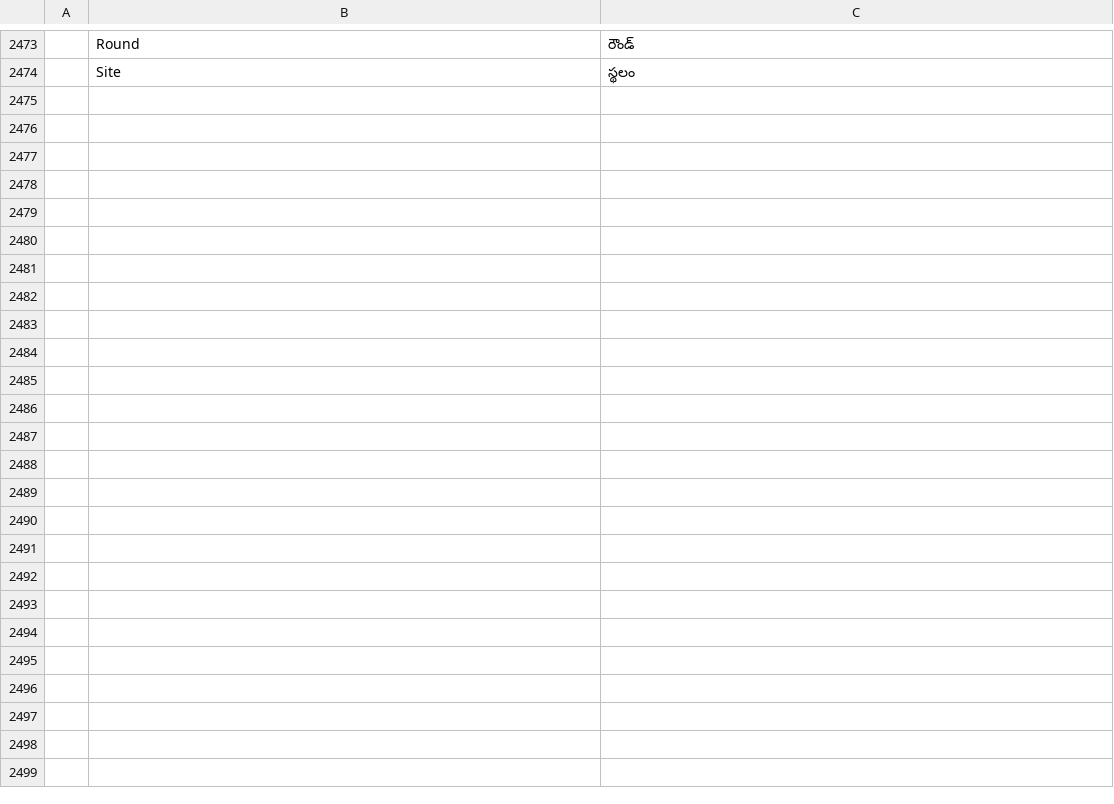
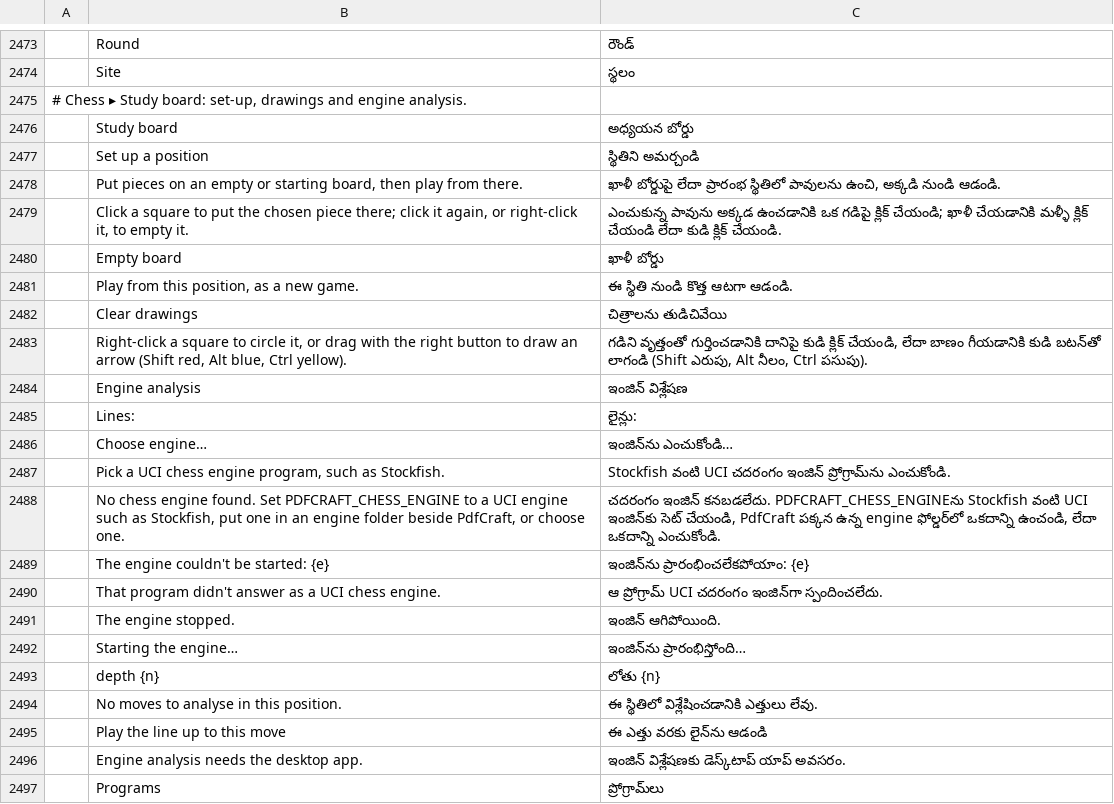
Before and after one commit to DarcioAlberico/pdfcraft-xadrez, a TSV file: crates/ui-egui/src/i18n/te.tsv, drawn as a sheet; only a part is shown, gaps mark what is left out; the diff names each change by its address in the sheet, - before the commit and + after, or states it on an @@ line.

```diff
--- a/crates/ui-egui/src/i18n/te.tsv
+++ b/crates/ui-egui/src/i18n/te.tsv
+row 2475: # Chess ▸ Study board: set-up, drawings and engine analysis.
+row 2476:  | Study board | అధ్యయన బోర్డు
+row 2477:  | Set up a position | స్థితిని అమర్చండి
+row 2478:  | Put pieces on an empty or starting board, then play from there. | ఖాళీ బోర్డుపై లేదా ప్రారంభ స్థితిలో పావులను ఉంచి, అక్కడి నుండి ఆడండి.
+row 2479:  | Click a square to put the chosen piece there; click it again, or right-click it, to empty it. | ఎంచుకున్న పావును అక్కడ ఉంచడానికి ఒక గడిపై క్లిక్ చేయండి; ఖాళీ చేయడానికి మళ్ళీ క్లిక్ చేయండి లేదా కుడి క్లిక్ చేయండి.
+row 2480:  | Empty board | ఖాళీ బోర్డు
+row 2481:  | Play from this position, as a new game. | ఈ స్థితి నుండి కొత్త ఆటగా ఆడండి.
+row 2482:  | Clear drawings | చిత్రాలను తుడిచివేయి
+row 2483:  | Right-click a square to circle it, or drag with the right button to draw an arrow (Shift red, Alt blue, Ctrl yellow). | గడిని వృత్తంతో గుర్తించడానికి దానిపై కుడి క్లిక్ చేయండి, లేదా బాణం గీయడానికి కుడి బటన్‌తో లాగండి (Shift ఎరుపు, Alt నీలం, Ctrl పసుపు).
+row 2484:  | Engine analysis | ఇంజిన్ విశ్లేషణ
+row 2485:  | Lines: | లైన్లు:
+row 2486:  | Choose engine… | ఇంజిన్‌ను ఎంచుకోండి…
+row 2487:  | Pick a UCI chess engine program, such as Stockfish. | Stockfish వంటి UCI చదరంగం ఇంజిన్ ప్రోగ్రామ్‌ను ఎంచుకోండి.
+row 2488:  | No chess engine found. Set PDFCRAFT_CHESS_ENGINE to a UCI engine such as Stockfish, put one in an engine folder beside PdfCraft, or choose one. | చదరంగం ఇంజిన్ కనబడలేదు. PDFCRAFT_CHESS_ENGINE‌ను Stockfish వంటి UCI ఇంజిన్‌కు సెట్ చేయండి, PdfCraft పక్కన ఉన్న engine ఫోల్డర్‌లో ఒకదాన్ని ఉంచండి, లేదా ఒకదాన్ని ఎంచుకోండి.
+row 2489:  | The engine couldn't be started: {e} | ఇంజిన్‌ను ప్రారంభించలేకపోయాం: {e}
+row 2490:  | That program didn't answer as a UCI chess engine. | ఆ ప్రోగ్రామ్ UCI చదరంగం ఇంజిన్‌గా స్పందించలేదు.
+row 2491:  | The engine stopped. | ఇంజిన్ ఆగిపోయింది.
+row 2492:  | Starting the engine… | ఇంజిన్‌ను ప్రారంభిస్తోంది…
+row 2493:  | depth {n} | లోతు {n}
+row 2494:  | No moves to analyse in this position. | ఈ స్థితిలో విశ్లేషించడానికి ఎత్తులు లేవు.
+row 2495:  | Play the line up to this move | ఈ ఎత్తు వరకు లైన్‌ను ఆడండి
+row 2496:  | Engine analysis needs the desktop app. | ఇంజిన్ విశ్లేషణకు డెస్క్‌టాప్ యాప్ అవసరం.
+row 2497:  | Programs | ప్రోగ్రామ్‌లు
```
Also changed, not shown: crates/ui-egui/src/i18n/bg.tsv, crates/ui-egui/src/i18n/el.tsv, 36 other files.
